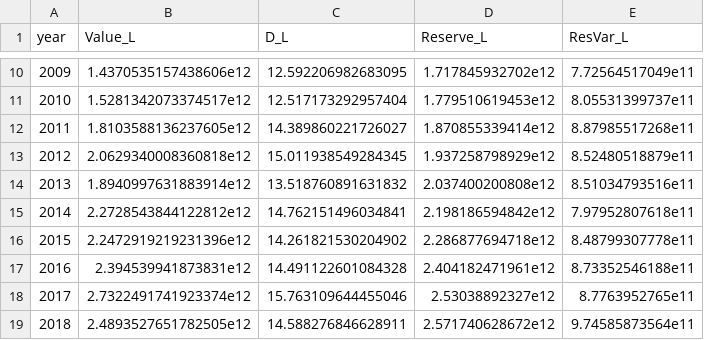
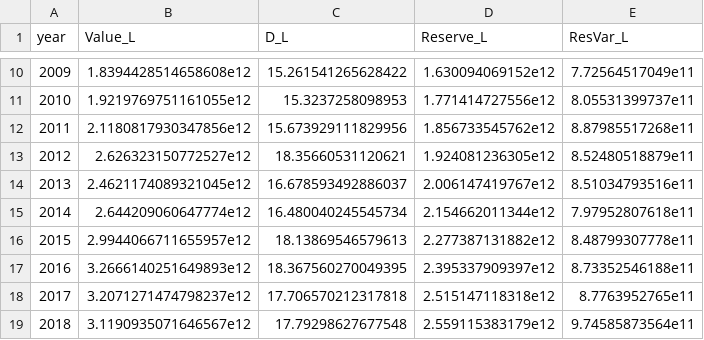
Before and after one commit to MaximilianJHuber/Life-Liability-Duration, a CSV file: data/liability_duration_agg.csv, drawn as a sheet; only a part is shown, gaps mark what is left out; the diff covers the shown part only.

```diff
--- a/data/liability_duration_agg.csv
+++ b/data/liability_duration_agg.csv
@@ -10,10 +10,10 @@ year,Value_L,D_L,Reserve_L,ResVar_L
-2009,1.4370535157438606e12,12.592206982683095,1.717845932702e12,7.72564517049e11
-2010,1.5281342073374517e12,12.517173292957404,1.779510619453e12,8.05531399737e11
-2011,1.8103588136237605e12,14.389860221726027,1.870855339414e12,8.87985517268e11
-2012,2.0629340008360818e12,15.011938549284345,1.937258798929e12,8.52480518879e11
-2013,1.8940997631883914e12,13.518760891631832,2.037400200808e12,8.51034793516e11
-2014,2.2728543844122812e12,14.762151496034841,2.198186594842e12,7.97952807618e11
-2015,2.2472919219231396e12,14.261821530204902,2.286877694718e12,8.48799307778e11
-2016,2.394539941873831e12,14.491122601084328,2.404182471961e12,8.73352546188e11
-2017,2.7322491741923374e12,15.763109644455046,2.53038892327e12,8.7763952765e11
-2018,2.4893527651782505e12,14.588276846628911,2.571740628672e12,9.74585873564e11
+2009,1.8394428514658608e12,15.261541265628422,1.630094069152e12,7.72564517049e11
+2010,1.9219769751161055e12,15.3237258098953,1.771414727556e12,8.05531399737e11
+2011,2.1180817930347856e12,15.673929111829956,1.856733545762e12,8.87985517268e11
+2012,2.626323150772527e12,18.35660531120621,1.924081236305e12,8.52480518879e11
+2013,2.4621174089321045e12,16.678593492886037,2.006147419767e12,8.51034793516e11
+2014,2.644209060647774e12,16.480040245545734,2.154662011344e12,7.97952807618e11
+2015,2.9944066711655957e12,18.13869546579613,2.277387131882e12,8.48799307778e11
+2016,3.2666140251649893e12,18.367560270049395,2.395337909397e12,8.73352546188e11
+2017,3.2071271474798237e12,17.706570212317818,2.515147118318e12,8.7763952765e11
+2018,3.1190935071646567e12,17.79298627677548,2.559115383179e12,9.74585873564e11
```
Also changed, not shown: 38 edited cells elsewhere in this file, 2 other files.
